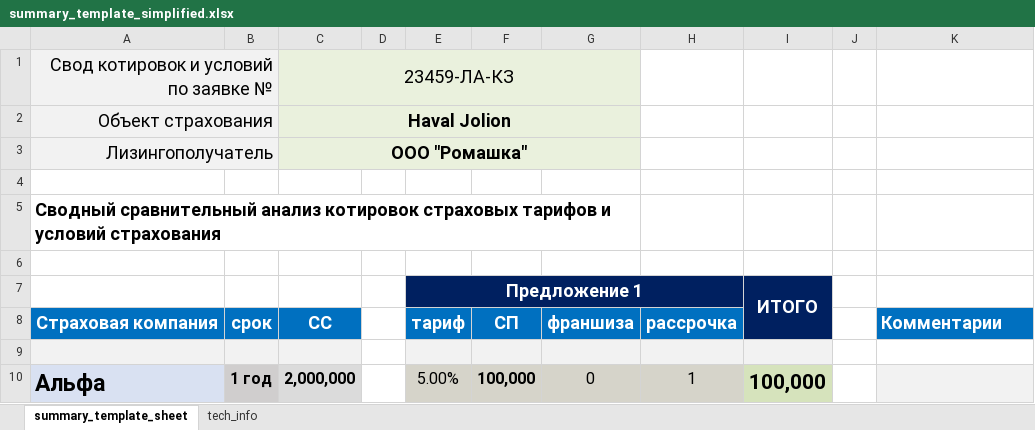
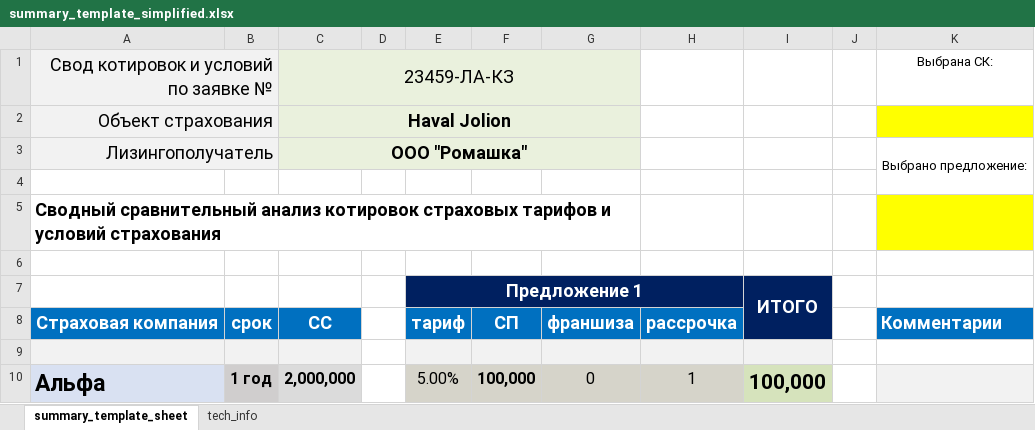
Before and after one commit to grigra27/flow_insur_requests, an Excel workbook: templates/summary_template_simplified.xlsx, sheet summary_template_sheet, drawn as a sheet; values as stored, in another font and other column widths than the file's, no borders; the diff names each change by its address in the sheet, - before the commit and + after, or states it on an @@ line.

```diff
--- a/templates/summary_template_simplified.xlsx (sheet summary_template_sheet)
+++ b/templates/summary_template_simplified.xlsx (sheet summary_template_sheet)
-K1: (empty)
+K1: Выбрана СК:
-K2 fill: none
+K2 fill: #FFFF00
-K3: (empty)
+K3: Выбрано предложение:
+K3:K4 merged
-K5 fill: none
+K5 fill: #FFFF00
```
Also changed, not shown: templates/flow_answer_template.xlsx, templates/summary_template.xlsx, 21 other files.
